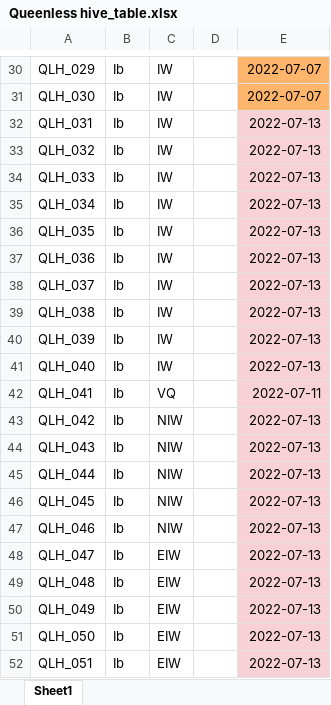
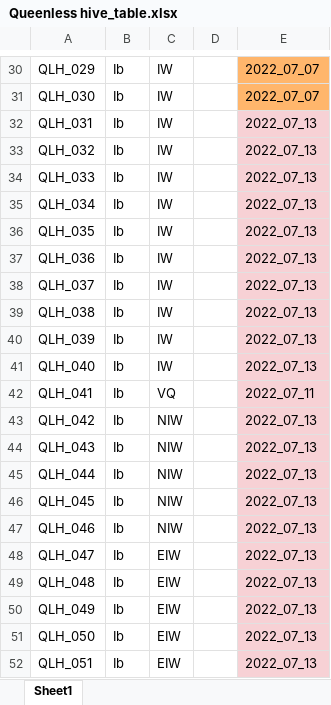
Before and after one commit to NicoleSM/BeeInternship, an Excel workbook: data/raw/queen-less/Queenless hive_table.xlsx, sheet Sheet1, drawn as a sheet; only a part is shown, gaps mark what is left out; values as stored, in another font and other column widths than the file's, no borders; the diff covers the shown part only; the diff names each change by its address in the sheet, - before the commit and + after, or states it on an @@ line.

```diff
--- a/data/raw/queen-less/Queenless hive_table.xlsx (sheet Sheet1)
+++ b/data/raw/queen-less/Queenless hive_table.xlsx (sheet Sheet1)
-E30:E31: 2022-07-07
+E30:E31: 2022_07_07
-E32:E41: 2022-07-13
+E32:E41: 2022_07_13
-E42: 2022-07-11
+E42: 2022_07_11
-E43:E52: 2022-07-13
+E43:E52: 2022_07_13
```
Also changed, not shown: 28 edited cells elsewhere in this sheet, 8 other files.
